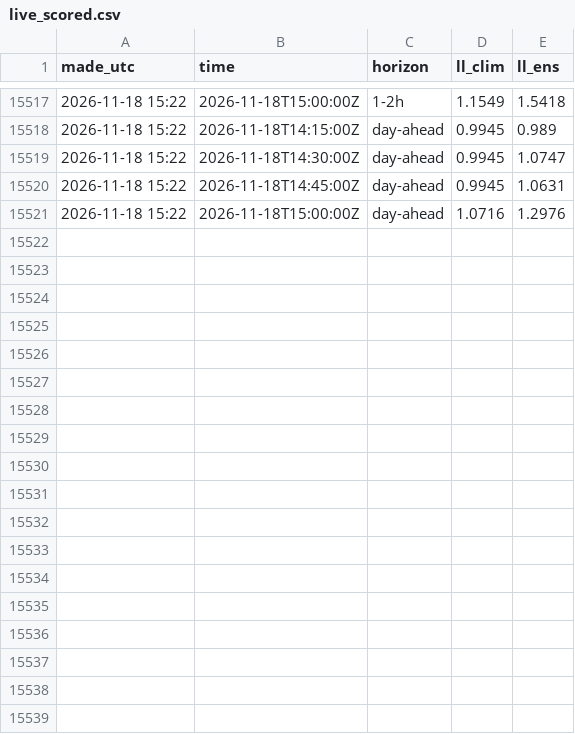
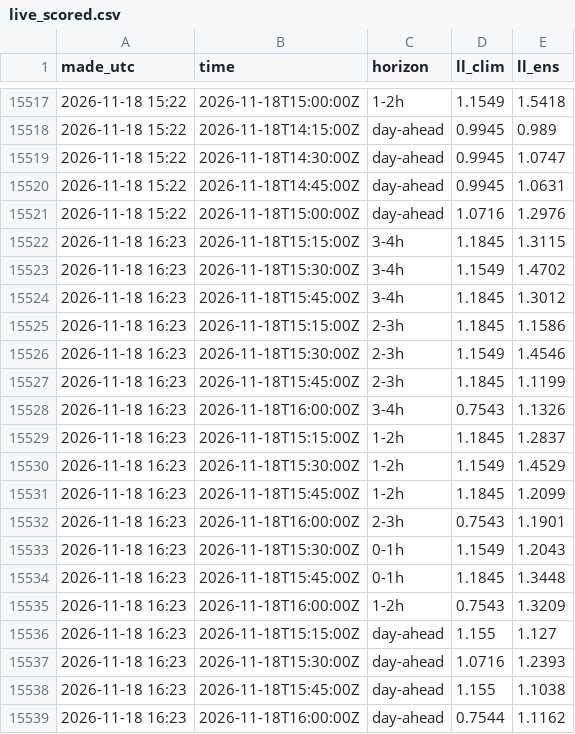
Before and after one commit to tallerzalan/dk1-pipelines, a CSV file: imbalance/results/live_scored.csv, drawn as a sheet; only a part is shown, gaps mark what is left out; the diff names each change by its address in the sheet, - before the commit and + after, or states it on an @@ line.

```diff
--- a/imbalance/results/live_scored.csv
+++ b/imbalance/results/live_scored.csv
+row 15522: 2026-11-18 16:23 | 2026-11-18T15:15:00Z | 3-4h | 1.1845 | 1.3115
+row 15523: 2026-11-18 16:23 | 2026-11-18T15:30:00Z | 3-4h | 1.1549 | 1.4702
+row 15524: 2026-11-18 16:23 | 2026-11-18T15:45:00Z | 3-4h | 1.1845 | 1.3012
+row 15525: 2026-11-18 16:23 | 2026-11-18T15:15:00Z | 2-3h | 1.1845 | 1.1586
+row 15526: 2026-11-18 16:23 | 2026-11-18T15:30:00Z | 2-3h | 1.1549 | 1.4546
+row 15527: 2026-11-18 16:23 | 2026-11-18T15:45:00Z | 2-3h | 1.1845 | 1.1199
+row 15528: 2026-11-18 16:23 | 2026-11-18T16:00:00Z | 3-4h | 0.7543 | 1.1326
+row 15529: 2026-11-18 16:23 | 2026-11-18T15:15:00Z | 1-2h | 1.1845 | 1.2837
+row 15530: 2026-11-18 16:23 | 2026-11-18T15:30:00Z | 1-2h | 1.1549 | 1.4529
+row 15531: 2026-11-18 16:23 | 2026-11-18T15:45:00Z | 1-2h | 1.1845 | 1.2099
+row 15532: 2026-11-18 16:23 | 2026-11-18T16:00:00Z | 2-3h | 0.7543 | 1.1901
+row 15533: 2026-11-18 16:23 | 2026-11-18T15:30:00Z | 0-1h | 1.1549 | 1.2043
+row 15534: 2026-11-18 16:23 | 2026-11-18T15:45:00Z | 0-1h | 1.1845 | 1.3448
+row 15535: 2026-11-18 16:23 | 2026-11-18T16:00:00Z | 1-2h | 0.7543 | 1.3209
+row 15536: 2026-11-18 16:23 | 2026-11-18T15:15:00Z | day-ahead | 1.155 | 1.127
+row 15537: 2026-11-18 16:23 | 2026-11-18T15:30:00Z | day-ahead | 1.0716 | 1.2393
+row 15538: 2026-11-18 16:23 | 2026-11-18T15:45:00Z | day-ahead | 1.155 | 1.1038
+row 15539: 2026-11-18 16:23 | 2026-11-18T16:00:00Z | day-ahead | 0.7544 | 1.1162
```
Also changed, not shown: imbalance/results/outcomes.csv, 1 other file.
